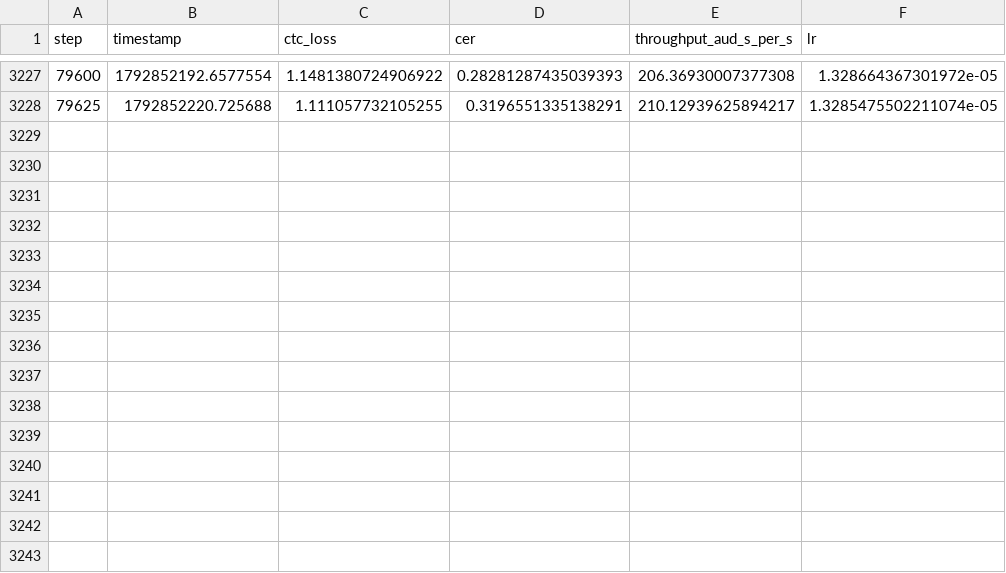
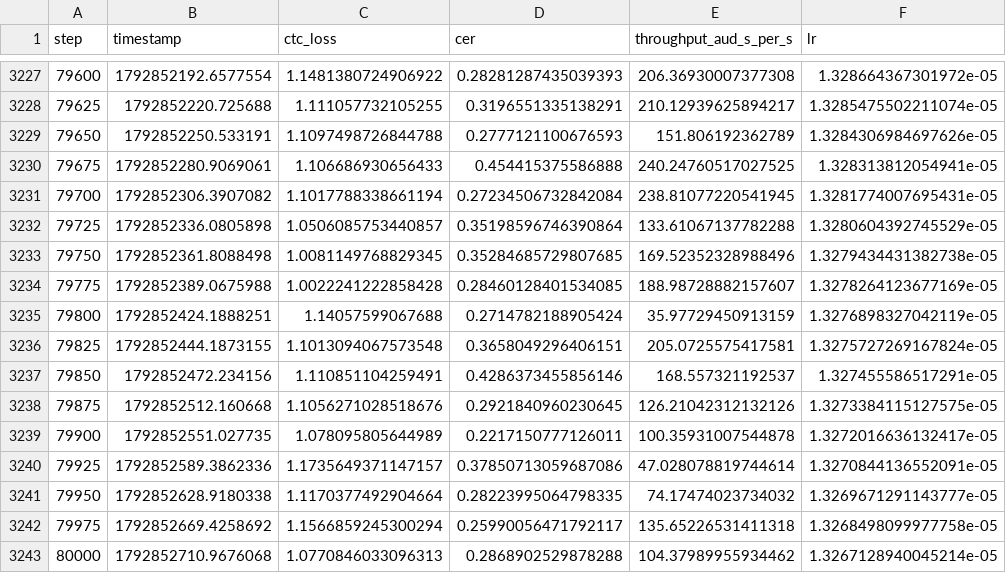
Before and after one commit to rimraf-adi/marathi-asr, a CSV file: runs/scaled-conformer512-dense-3stage/csvs/stage2_dense_metrics.csv, drawn as a sheet; only a part is shown, gaps mark what is left out; the diff names each change by its address in the sheet, - before the commit and + after, or states it on an @@ line.

Commit message:
feat(pipeline): complete stage 2 (80k steps) and commence stage 3 multi-source calibration (step 6000/40000)

```diff
--- a/runs/scaled-conformer512-dense-3stage/csvs/stage2_dense_metrics.csv
+++ b/runs/scaled-conformer512-dense-3stage/csvs/stage2_dense_metrics.csv
+row 3229: 79650 | 1792852250.533191 | 1.1097498726844788 | 0.2777121100676593 | 151.806192362789 | 1.3284306984697626e-05
+row 3230: 79675 | 1792852280.9069061 | 1.106686930656433 | 0.454415375586888 | 240.24760517027525 | 1.328313812054941e-05
+row 3231: 79700 | 1792852306.3907082 | 1.1017788338661194 | 0.27234506732842084 | 238.81077220541945 | 1.3281774007695431e-05
+row 3232: 79725 | 1792852336.0805898 | 1.0506085753440857 | 0.35198596746390864 | 133.61067137782288 | 1.3280604392745529e-05
+row 3233: 79750 | 1792852361.8088498 | 1.0081149768829345 | 0.35284685729807685 | 169.52352328988496 | 1.3279434431382738e-05
+row 3234: 79775 | 1792852389.0675988 | 1.0022241222858428 | 0.28460128401534085 | 188.98728882157607 | 1.3278264123677169e-05
+row 3235: 79800 | 1792852424.1888251 | 1.14057599067688 | 0.2714782188905424 | 35.97729450913159 | 1.3276898327042119e-05
+row 3236: 79825 | 1792852444.1873155 | 1.1013094067573548 | 0.3658049296406151 | 205.0725575417581 | 1.3275727269167824e-05
+row 3237: 79850 | 1792852472.234156 | 1.110851104259491 | 0.4286373455856146 | 168.557321192537 | 1.327455586517291e-05
+row 3238: 79875 | 1792852512.160668 | 1.1056271028518676 | 0.2921840960230645 | 126.21042312132126 | 1.3273384115127575e-05
+row 3239: 79900 | 1792852551.027735 | 1.078095805644989 | 0.2217150777126011 | 100.35931007544878 | 1.3272016636132417e-05
+row 3240: 79925 | 1792852589.3862336 | 1.1735649371147157 | 0.37850713059687086 | 47.028078819744614 | 1.3270844136552091e-05
+row 3241: 79950 | 1792852628.9180338 | 1.1170377492904664 | 0.28223995064798335 | 74.17474023734032 | 1.3269671291143777e-05
+row 3242: 79975 | 1792852669.4258692 | 1.1566859245300294 | 0.25990056471792117 | 135.65226531411318 | 1.3268498099977758e-05
+row 3243: 80000 | 1792852710.9676068 | 1.0770846033096313 | 0.2868902529878288 | 104.37989955934462 | 1.3267128940045214e-05
```
Also changed, not shown: 8 other files.
